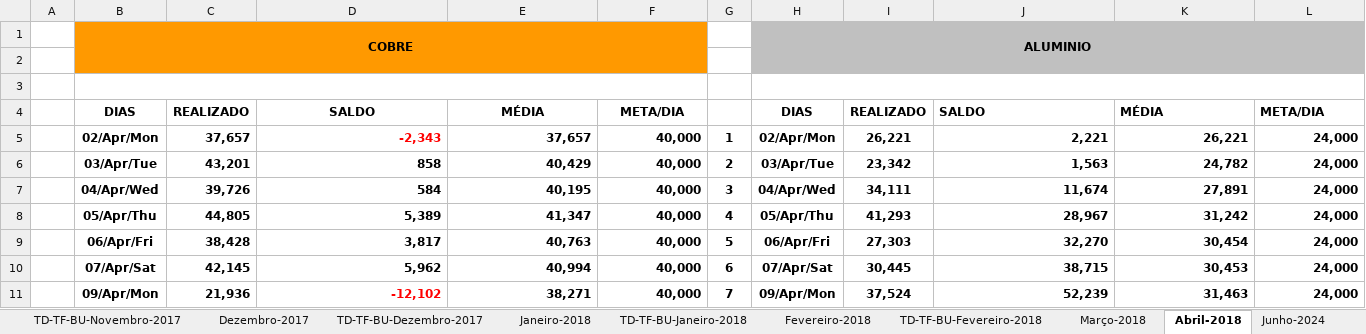
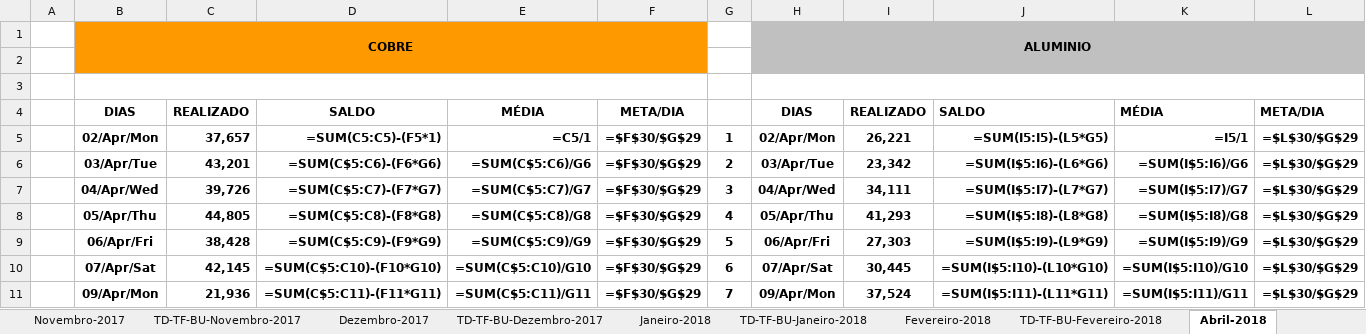
Before and after one commit to dev-dinhoz/DashBoard_cd, an Excel workbook: script/.database/ACOMPANHAMENTO.xlsx, sheet Abril-2018, drawn as a sheet; only a part is shown; values as stored, in another font and other column widths than the file's, no borders; formulas without a stored value are shown as written; conditional formats not drawn; the diff covers the shown part only; the diff names each change by its address in the sheet, - before the commit and + after, or states it on an @@ line.

```diff
--- a/script/.database/ACOMPANHAMENTO.xlsx (sheet Abril-2018)
+++ b/script/.database/ACOMPANHAMENTO.xlsx (sheet Abril-2018)
-D5: -2,343
+D5: =SUM(C5:C5)-(F5*1)
-D5 text colour: #FF0000
+D5 text colour: black
-E5: 37,657
+E5: =C5/1
-F5:F11: 40,000
+F5:F11: =$F$30/$G$29
-J5: 2,221
+J5: =SUM(I5:I5)-(L5*G5)
-K5: 26,221
+K5: =I5/1
-L5:L11: 24,000
+L5:L11: =$L$30/$G$29
-D6: 858
+D6: =SUM(C$5:C6)-(F6*G6)
-E6: 40,429
+E6: =SUM(C$5:C6)/G6
-J6: 1,563
+J6: =SUM(I$5:I6)-(L6*G6)
-K6: 24,782
+K6: =SUM(I$5:I6)/G6
-D7: 584
+D7: =SUM(C$5:C7)-(F7*G7)
-E7: 40,195
+E7: =SUM(C$5:C7)/G7
-J7: 11,674
+J7: =SUM(I$5:I7)-(L7*G7)
-K7: 27,891
+K7: =SUM(I$5:I7)/G7
-D8: 5,389
+D8: =SUM(C$5:C8)-(F8*G8)
-E8: 41,347
+E8: =SUM(C$5:C8)/G8
-J8: 28,967
+J8: =SUM(I$5:I8)-(L8*G8)
-K8: 31,242
+K8: =SUM(I$5:I8)/G8
-D9: 3,817
+D9: =SUM(C$5:C9)-(F9*G9)
-E9: 40,763
+E9: =SUM(C$5:C9)/G9
-J9: 32,270
+J9: =SUM(I$5:I9)-(L9*G9)
-K9: 30,454
+K9: =SUM(I$5:I9)/G9
-D10: 5,962
+D10: =SUM(C$5:C10)-(F10*G10)
-E10: 40,994
+E10: =SUM(C$5:C10)/G10
-J10: 38,715
+J10: =SUM(I$5:I10)-(L10*G10)
-K10: 30,453
+K10: =SUM(I$5:I10)/G10
-D11: -12,102
+D11: =SUM(C$5:C11)-(F11*G11)
-D11 text colour: #FF0000
+D11 text colour: black
-E11: 38,271
+E11: =SUM(C$5:C11)/G11
-J11: 52,239
+J11: =SUM(I$5:I11)-(L11*G11)
-K11: 31,463
+K11: =SUM(I$5:I11)/G11
```
Also changed, not shown: 124 edited cells and cell formats elsewhere in this sheet, sheet TD-TF-BU-Setembro-2017, sheet TD-TF-BU-Janeiro-2018, sheet TD-TF-BU-Fevereiro-2018, sheet TD-TF-BU-Outubro-2017, sheet TD-TF-BU-Novembro-2017, sheet TD-TF-BU-Maio-2013, 35 more sheets, other sheet tabs, charts or pictures, 2 other files.
